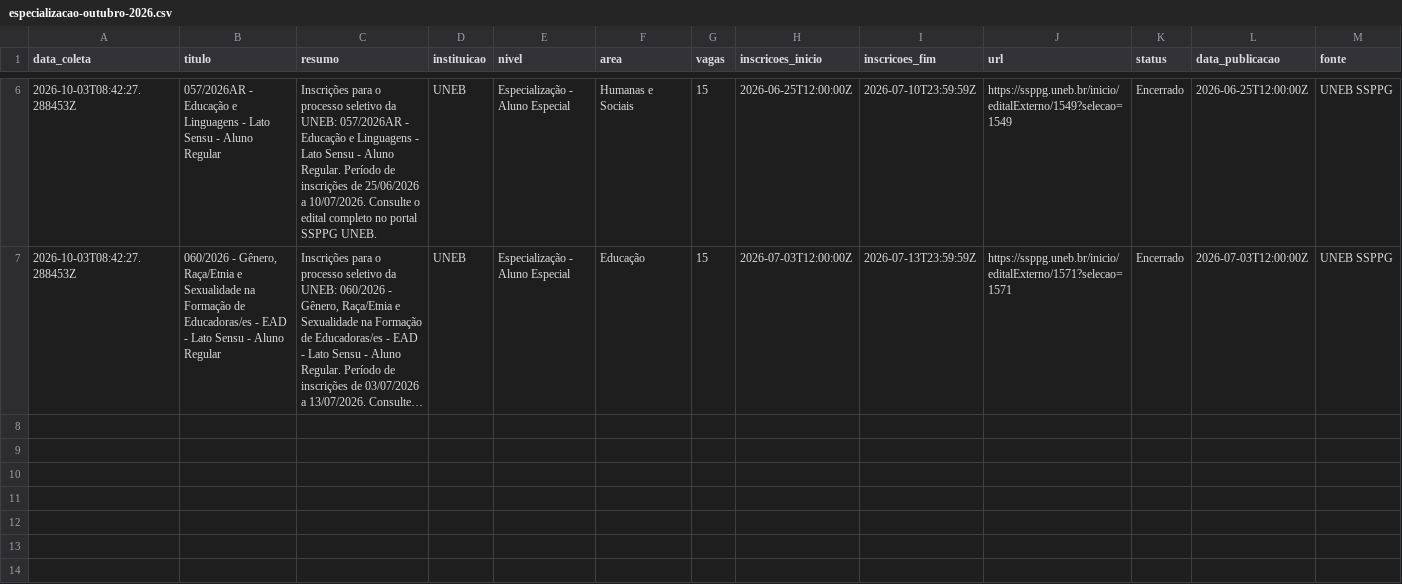
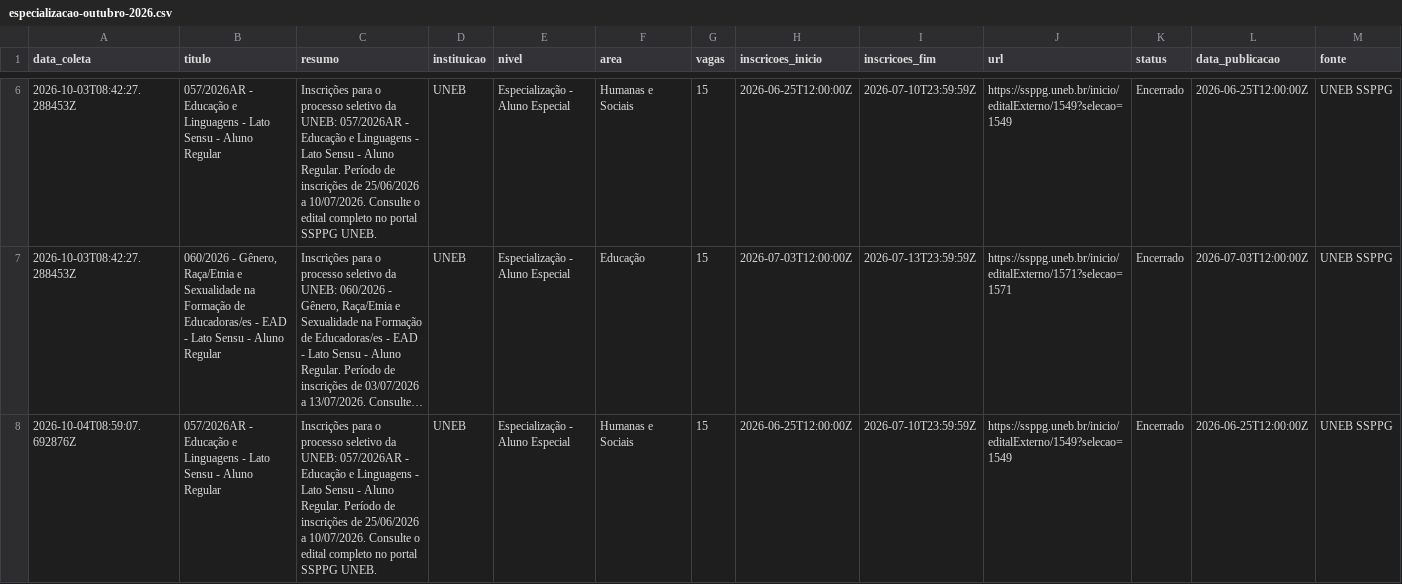
Before and after one commit to yuriluna85/pos-bahia, a CSV file: DATA/2026/10/especializacao-outubro-2026.csv, drawn as a sheet; only a part is shown, gaps mark what is left out; long unchanged cells end in …; the diff covers the shown part only; the diff names each change by its address in the sheet, - before the commit and + after, or states it on an @@ line.

```diff
--- a/DATA/2026/10/especializacao-outubro-2026.csv
+++ b/DATA/2026/10/especializacao-outubro-2026.csv
+row 8: 2026-10-04T08:59:07.692876Z | 057/2026AR - Educação e Linguagens - Lato Sensu - Aluno Regular | Inscrições para o processo seletivo da UNEB: 057/2026AR - Educação e Linguagens - Lato Sensu - Aluno Regular. Período de inscrições de 25/06/2026 a 10/07/2026. Consulte o edital completo no portal SSPPG UNEB. | UNEB | Especialização - Aluno Especial | Humanas e Sociais | 15 | 2026-06-25T12:00:00Z | 2026-07-10T23:59:59Z | https://ssppg.uneb.br/inicio/editalExterno/1549?selecao=1549 | Encerrado | 2026-06-25T12:00:00Z | UNEB SSPPG
```
Also changed, not shown: 1 added row elsewhere in this file, 5 other files.
